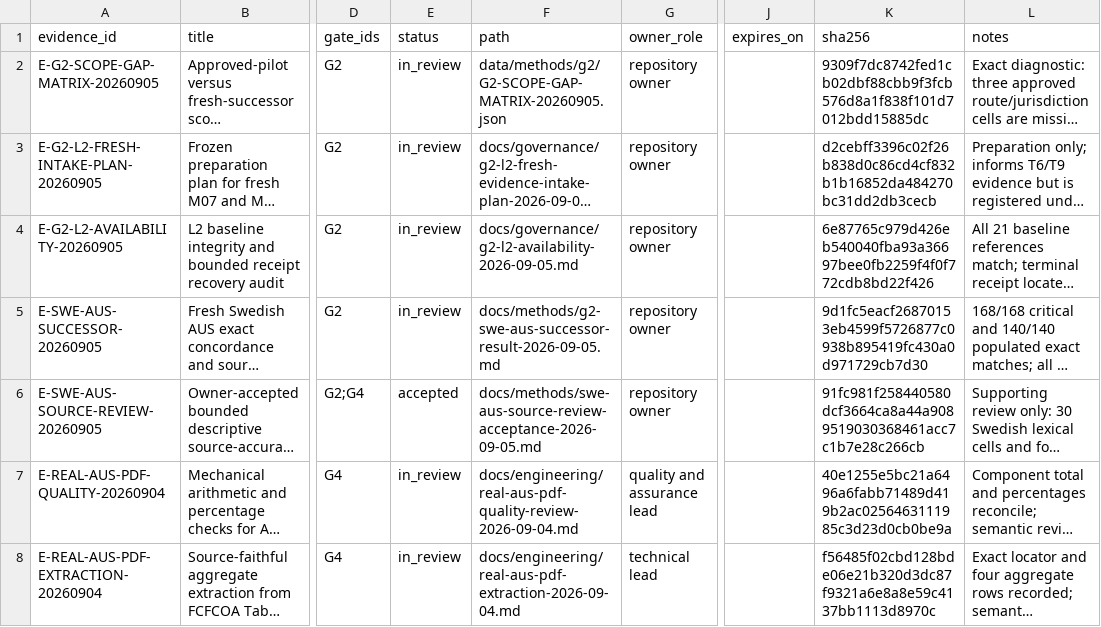
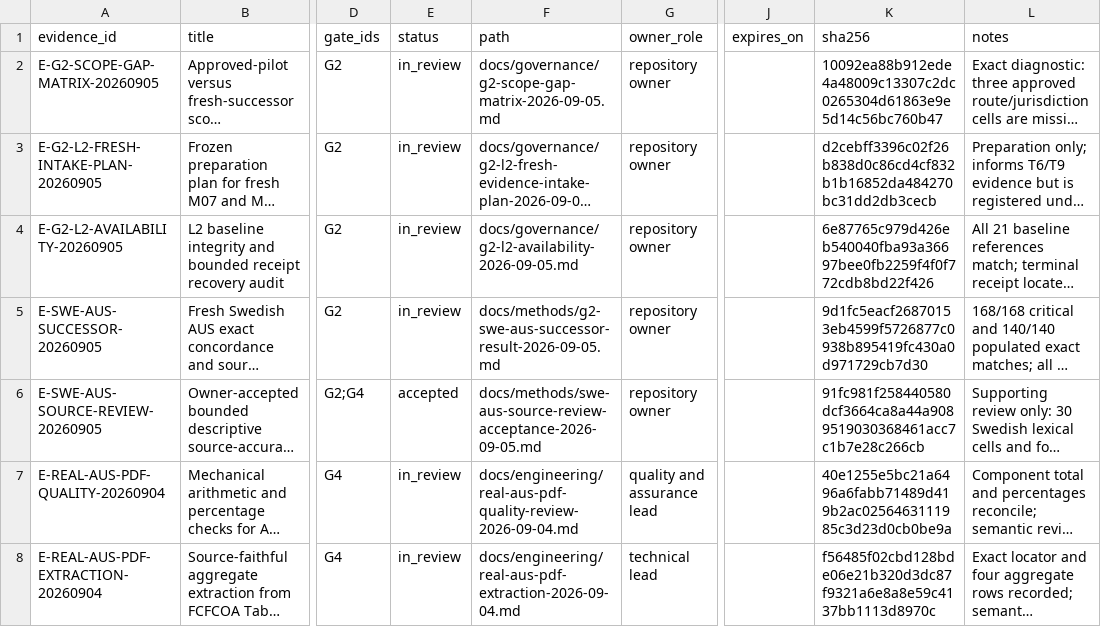
Before and after one commit to edithatogo/global-family-justice-data, a CSV file: programme/evidence_register.csv, drawn as a sheet; only a part is shown, gaps mark what is left out; long unchanged cells end in …; the diff names each change by its address in the sheet, - before the commit and + after, or states it on an @@ line.

Commit message:
Clarify retained-scope G2 preparation path

```diff
--- a/programme/evidence_register.csv
+++ b/programme/evidence_register.csv
-F2 (path): data/methods/g2/G2-SCOPE-GAP-MATRIX-20260905.json
+F2 (path): docs/governance/g2-scope-gap-matrix-2026-09-05.md
-K2 (sha256): 9309f7dc8742fed1cb02dbf88cbb9f3fcb576d8a1f838f101d7012bdd15885dc
+K2 (sha256): 10092ea88b912ede4a48009c13307c2dc0265304d61863e9e5d14c56bc760b47
```
Also changed, not shown: 3 other files.
